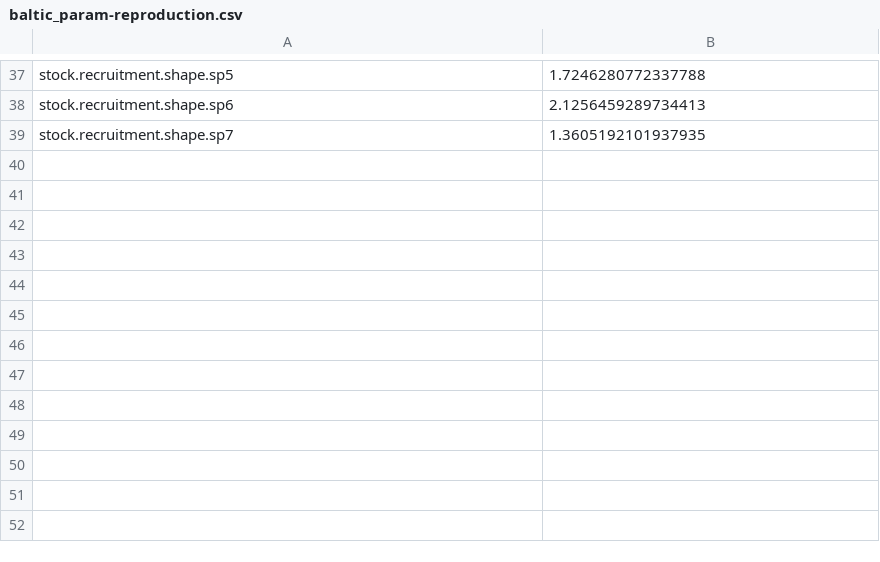
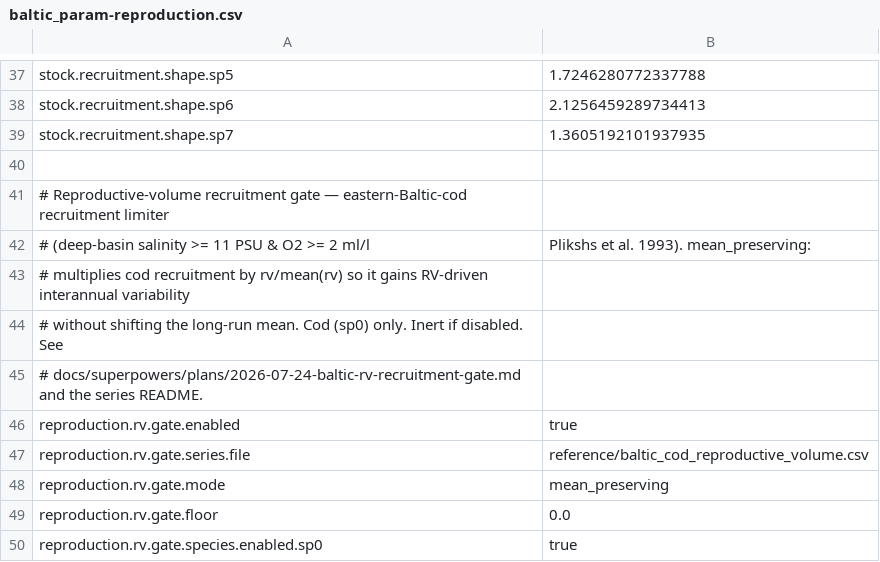
Before and after one commit to razinkele/osmopy, a CSV file: data/baltic/baltic_param-reproduction.csv, drawn as a sheet; only a part is shown, gaps mark what is left out.

```diff
--- a/data/baltic/baltic_param-reproduction.csv
+++ b/data/baltic/baltic_param-reproduction.csv
@@ -39 +39,12 @@ stock.recruitment.shape.sp6;2.1256459289734413
 stock.recruitment.shape.sp7;1.3605192101937935
+
+# Reproductive-volume recruitment gate — eastern-Baltic-cod recruitment limiter
+# (deep-basin salinity >= 11 PSU & O2 >= 2 ml/l; Plikshs et al. 1993). mean_preserving:
+# multiplies cod recruitment by rv/mean(rv) so it gains RV-driven interannual variability
+# without shifting the long-run mean. Cod (sp0) only. Inert if disabled. See
+# docs/superpowers/plans/2026-07-24-baltic-rv-recruitment-gate.md and the series README.
+reproduction.rv.gate.enabled;true
+reproduction.rv.gate.series.file;reference/baltic_cod_reproductive_volume.csv
+reproduction.rv.gate.mode;mean_preserving
+reproduction.rv.gate.floor;0.0
+reproduction.rv.gate.species.enabled.sp0;true
```
Also changed, not shown: 1 other file.
